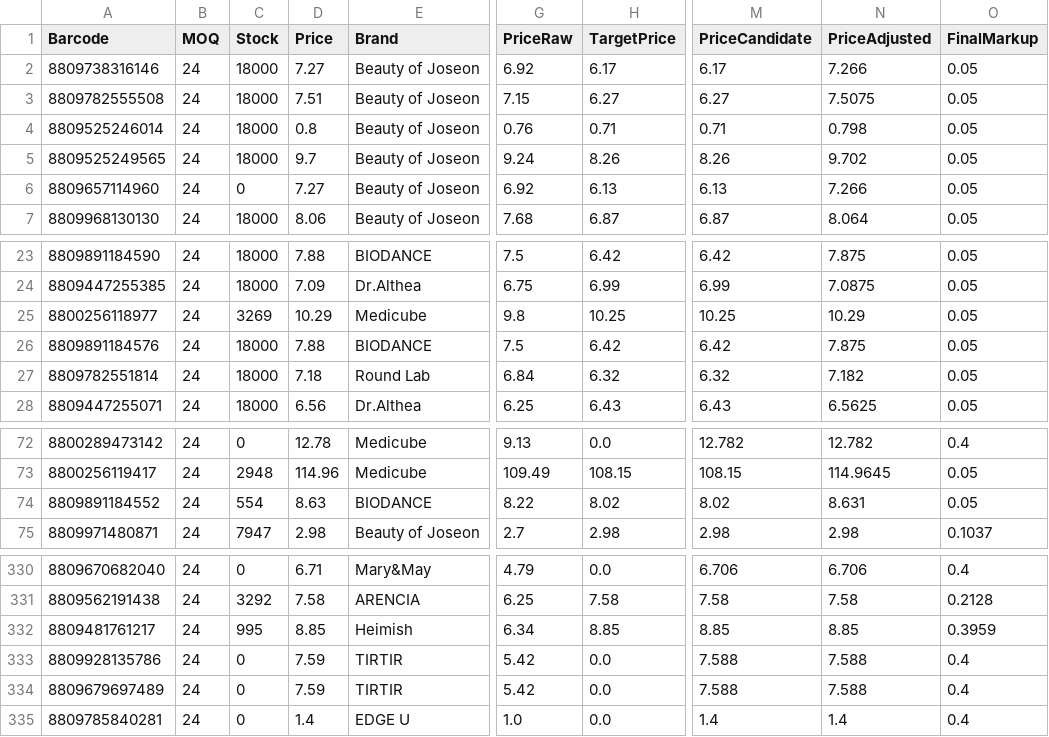
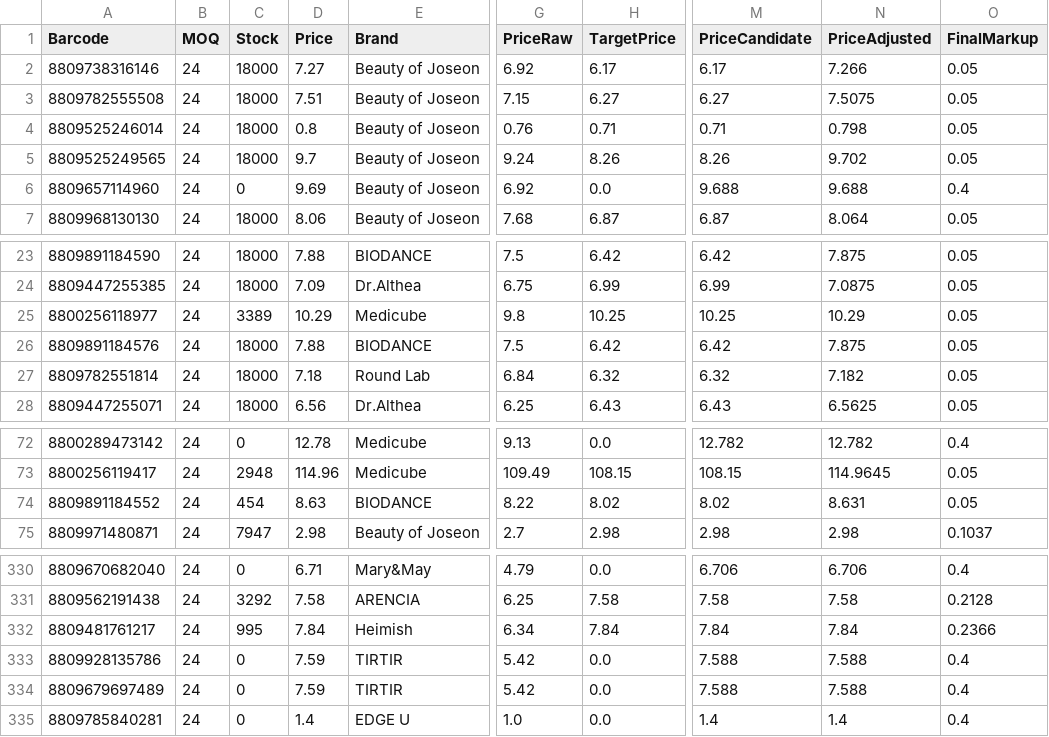
Before and after one commit to AmazingEli01/stocklist_sk, a CSV file: result.csv, drawn as a sheet; only a part is shown, gaps mark what is left out; the diff names each change by its address in the sheet, - before the commit and + after, or states it on an @@ line.

Commit message:
Update result.csv 2025-12-05 17:26:07

```diff
--- a/result.csv
+++ b/result.csv
-D6 (Price): 7.27
+D6 (Price): 9.69
-H6 (TargetPrice): 6.13
+H6 (TargetPrice): 0.0
-M6 (PriceCandidate): 6.13
+M6 (PriceCandidate): 9.688
-N6 (PriceAdjusted): 7.266
+N6 (PriceAdjusted): 9.688
-O6 (FinalMarkup): 0.05
+O6 (FinalMarkup): 0.4
-C25 (Stock): 3269
+C25 (Stock): 3389
-C74 (Stock): 554
+C74 (Stock): 454
-D332 (Price): 8.85
+D332 (Price): 7.84
-H332 (TargetPrice): 8.85
+H332 (TargetPrice): 7.84
-M332 (PriceCandidate): 8.85
+M332 (PriceCandidate): 7.84
-N332 (PriceAdjusted): 8.85
+N332 (PriceAdjusted): 7.84
-O332 (FinalMarkup): 0.3959
+O332 (FinalMarkup): 0.2366
```
